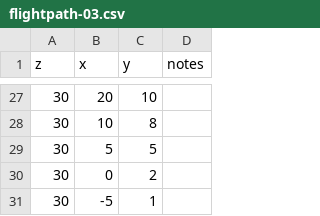
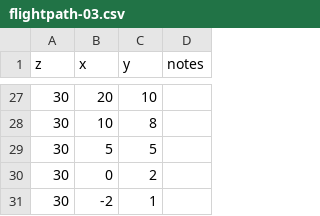
Before and after one commit to fgx/fgx.github.io, a CSV file: sandbox/flightpath/flightpath-03.csv, drawn as a sheet; only a part is shown, gaps mark what is left out.

```diff
--- a/sandbox/flightpath/flightpath-03.csv
+++ b/sandbox/flightpath/flightpath-03.csv
@@ -30,2 +30,2 @@ z,x,y,notes
 30,0, 2
-30,-5, 1
+30,-2, 1
```
Also changed, not shown: 2 other files.
